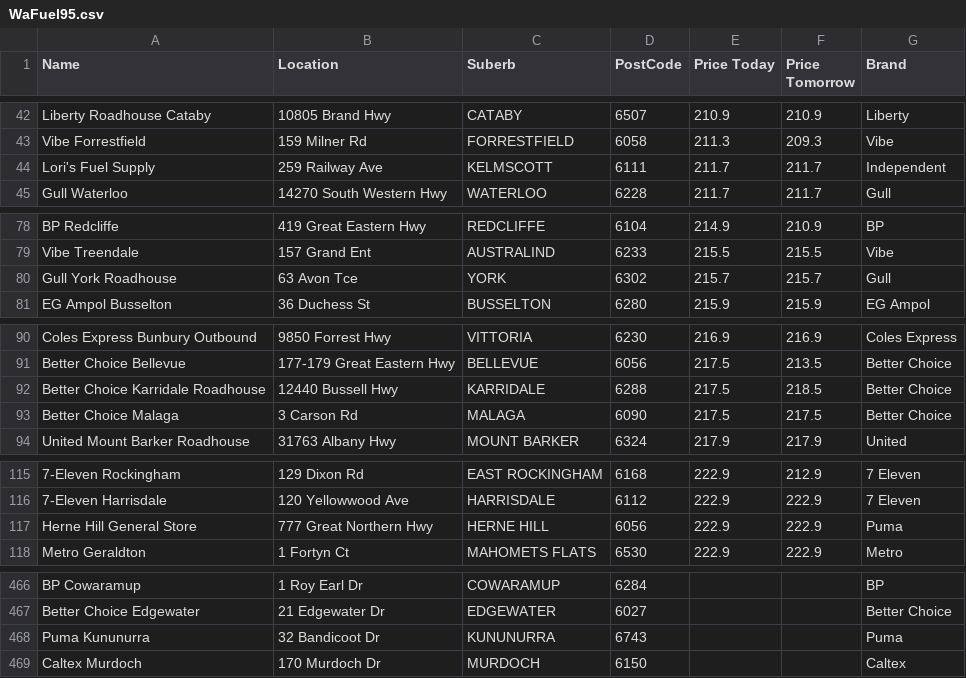
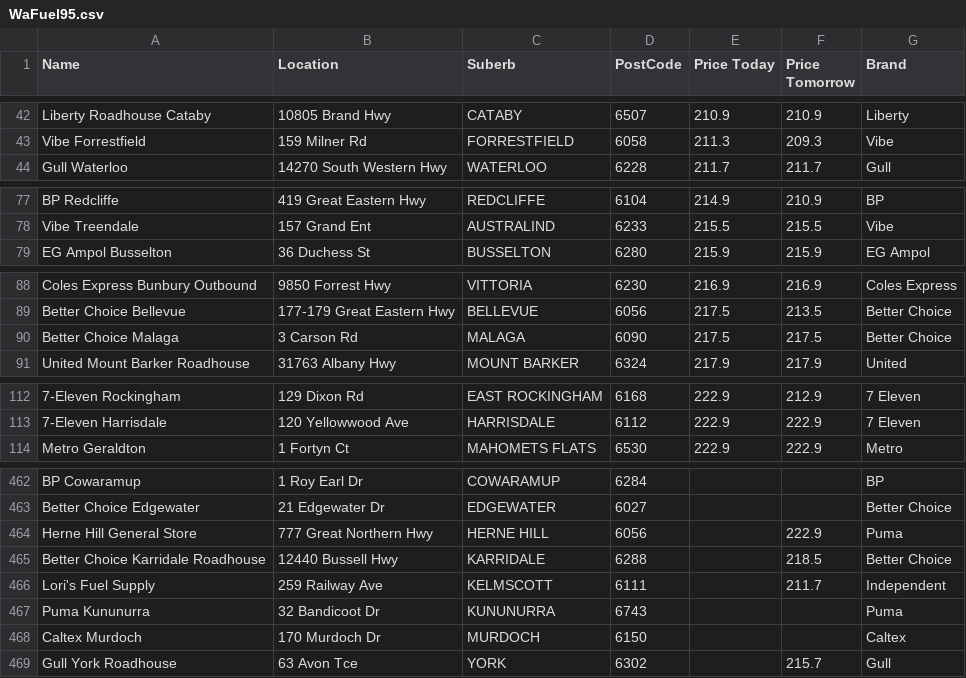
Before and after one commit to Luke3573/WaFuel, a CSV file: WaFuel95.csv, drawn as a sheet; only a part is shown, gaps mark what is left out; removed rows and columns are numbered as before the commit, all else as after; the diff names each change by its address in the sheet, - before the commit and + after, or states it on an @@ line.

```diff
--- a/WaFuel95.csv
+++ b/WaFuel95.csv
-row 44: Lori's Fuel Supply | 259 Railway Ave | KELMSCOTT | 6111 | 211.7 | 211.7 | Independent
-row 80: Gull York Roadhouse | 63 Avon Tce | YORK | 6302 | 215.7 | 215.7 | Gull
-row 92: Better Choice Karridale Roadhouse | 12440 Bussell Hwy | KARRIDALE | 6288 | 217.5 | 218.5 | Better Choice
-row 117: Herne Hill General Store | 777 Great Northern Hwy | HERNE HILL | 6056 | 222.9 | 222.9 | Puma
+row 464: Herne Hill General Store | 777 Great Northern Hwy | HERNE HILL | 6056 |  | 222.9 | Puma
+row 465: Better Choice Karridale Roadhouse | 12440 Bussell Hwy | KARRIDALE | 6288 |  | 218.5 | Better Choice
+row 466: Lori's Fuel Supply | 259 Railway Ave | KELMSCOTT | 6111 |  | 211.7 | Independent
+row 469: Gull York Roadhouse | 63 Avon Tce | YORK | 6302 |  | 215.7 | Gull
```
Also changed, not shown: WaFuel98.csv, WaFuelDSL.csv, 1 other file.
